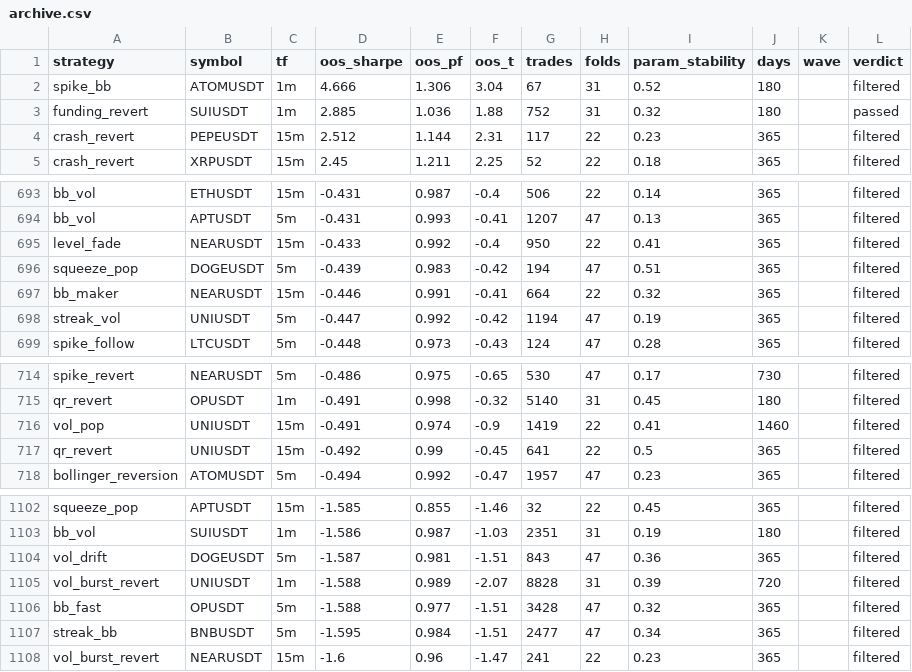
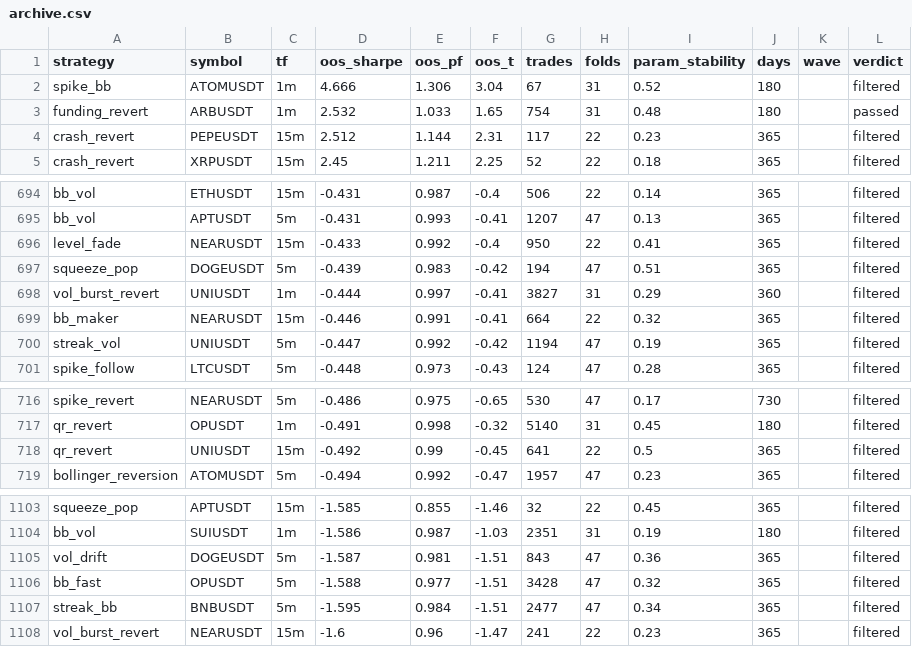
Before and after one commit to davletovaalmira11-creator/scalp-lab-pro, a CSV file: engines/scalp/reports/archive.csv, drawn as a sheet; only a part is shown, gaps mark what is left out; the diff covers the shown part only.

```diff
--- a/engines/scalp/reports/archive.csv
+++ b/engines/scalp/reports/archive.csv
@@ -2,3 +2,3 @@ strategy,symbol,tf,oos_sharpe,oos_pf,oos_t,trades,folds,param_stability,days,wav
 spike_bb,ATOMUSDT,1m,4.666,1.306,3.04,67,31,0.52,180,,filtered
-funding_revert,SUIUSDT,1m,2.885,1.036,1.88,752,31,0.32,180,,passed
+funding_revert,ARBUSDT,1m,2.532,1.033,1.65,754,31,0.48,180,,passed
 crash_revert,PEPEUSDT,15m,2.512,1.144,2.31,117,22,0.23,365,,filtered
@@ -696,2 +697,3 @@ level_fade,NEARUSDT,15m,-0.433,0.992,-0.4,950,22,0.41,365,,filtered
 squeeze_pop,DOGEUSDT,5m,-0.439,0.983,-0.42,194,47,0.51,365,,filtered
+vol_burst_revert,UNIUSDT,1m,-0.444,0.997,-0.41,3827,31,0.29,360,,filtered
 bb_maker,NEARUSDT,15m,-0.446,0.991,-0.41,664,22,0.32,365,,filtered
@@ -715,3 +717,2 @@ spike_revert,NEARUSDT,5m,-0.486,0.975,-0.65,530,47,0.17,730,,filtered
 qr_revert,OPUSDT,1m,-0.491,0.998,-0.32,5140,31,0.45,180,,filtered
-vol_pop,UNIUSDT,15m,-0.491,0.974,-0.9,1419,22,0.41,1460,,filtered
 qr_revert,UNIUSDT,15m,-0.492,0.99,-0.45,641,22,0.5,365,,filtered
@@ -1104,3 +1105,2 @@ bb_vol,SUIUSDT,1m,-1.586,0.987,-1.03,2351,31,0.19,180,,filtered
 vol_drift,DOGEUSDT,5m,-1.587,0.981,-1.51,843,47,0.36,365,,filtered
-vol_burst_revert,UNIUSDT,1m,-1.588,0.989,-2.07,8828,31,0.39,720,,filtered
 bb_fast,OPUSDT,5m,-1.588,0.977,-1.51,3428,47,0.32,365,,filtered
```
Also changed, not shown: 4 added rows and 3 removed rows elsewhere in this file, engines/scalp/reports/leaderboard.csv, 4 other files.
